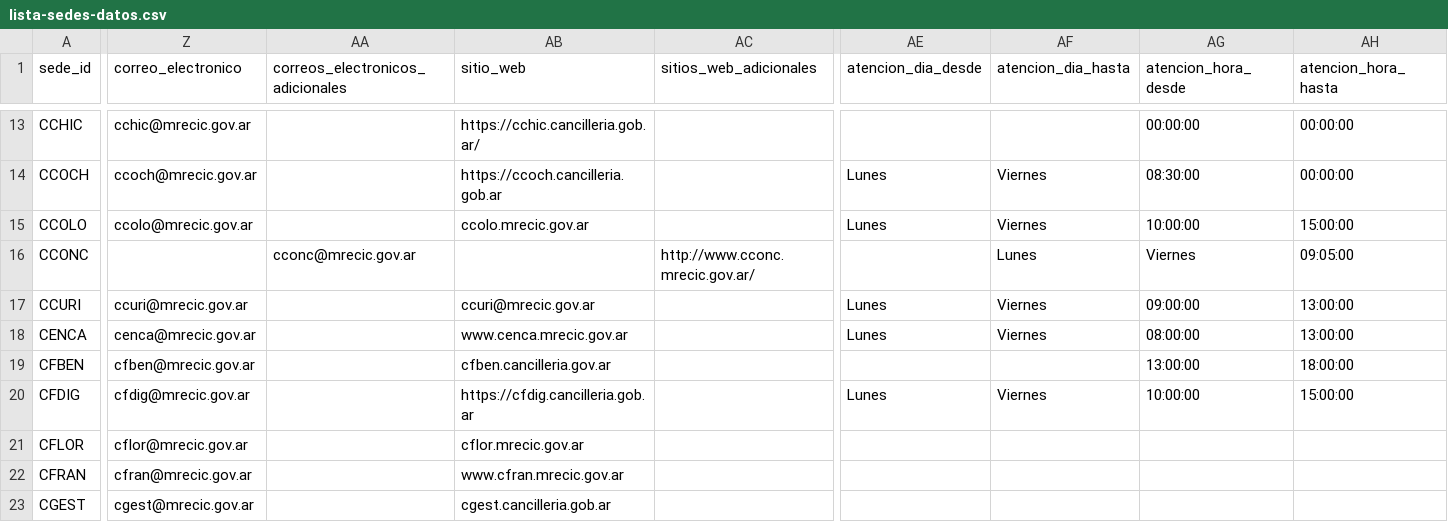
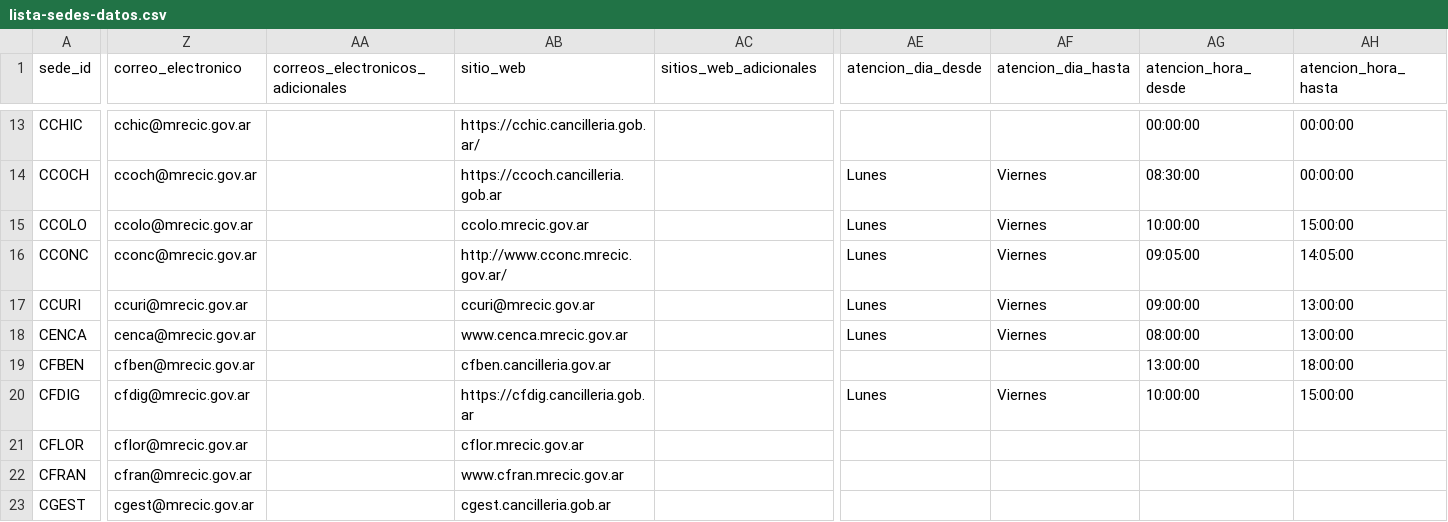
Before and after one commit to N34R20/Laboratorio_de_datos, a CSV file: TP01/TablasOriginales/lista-sedes-datos.csv, drawn as a sheet; only a part is shown, gaps mark what is left out; the diff covers the shown part only; the diff names each change by its address in the sheet, - before the commit and + after, or states it on an @@ line.

```diff
--- a/TP01/TablasOriginales/lista-sedes-datos.csv
+++ b/TP01/TablasOriginales/lista-sedes-datos.csv
-Z16 (correo_electronico): (empty)
+Z16 (correo_electronico): cconc@mrecic.gov.ar
-AA16 (correos_electronicos_adicionales): cconc@mrecic.gov.ar
+AA16 (correos_electronicos_adicionales): (empty)
-AB16 (sitio_web): (empty)
+AB16 (sitio_web): http://www.cconc.mrecic.gov.ar/
-AC16 (sitios_web_adicionales): http://www.cconc.mrecic.gov.ar/
+AC16 (sitios_web_adicionales): (empty)
-AE16 (atencion_dia_desde): (empty)
+AE16 (atencion_dia_desde): Lunes
-AF16 (atencion_dia_hasta): Lunes
+AF16 (atencion_dia_hasta): Viernes
-AG16 (atencion_hora_desde): Viernes
+AG16 (atencion_hora_desde): 09:05:00
-AH16 (atencion_hora_hasta): 09:05:00
+AH16 (atencion_hora_hasta): 14:05:00
```
Also changed, not shown: 4 edited cells elsewhere in this file, TP01/TablasOriginales/API_NY.GDP.PCAP.CD_DS2_en_csv_v2_73.csv, 2 other files.
